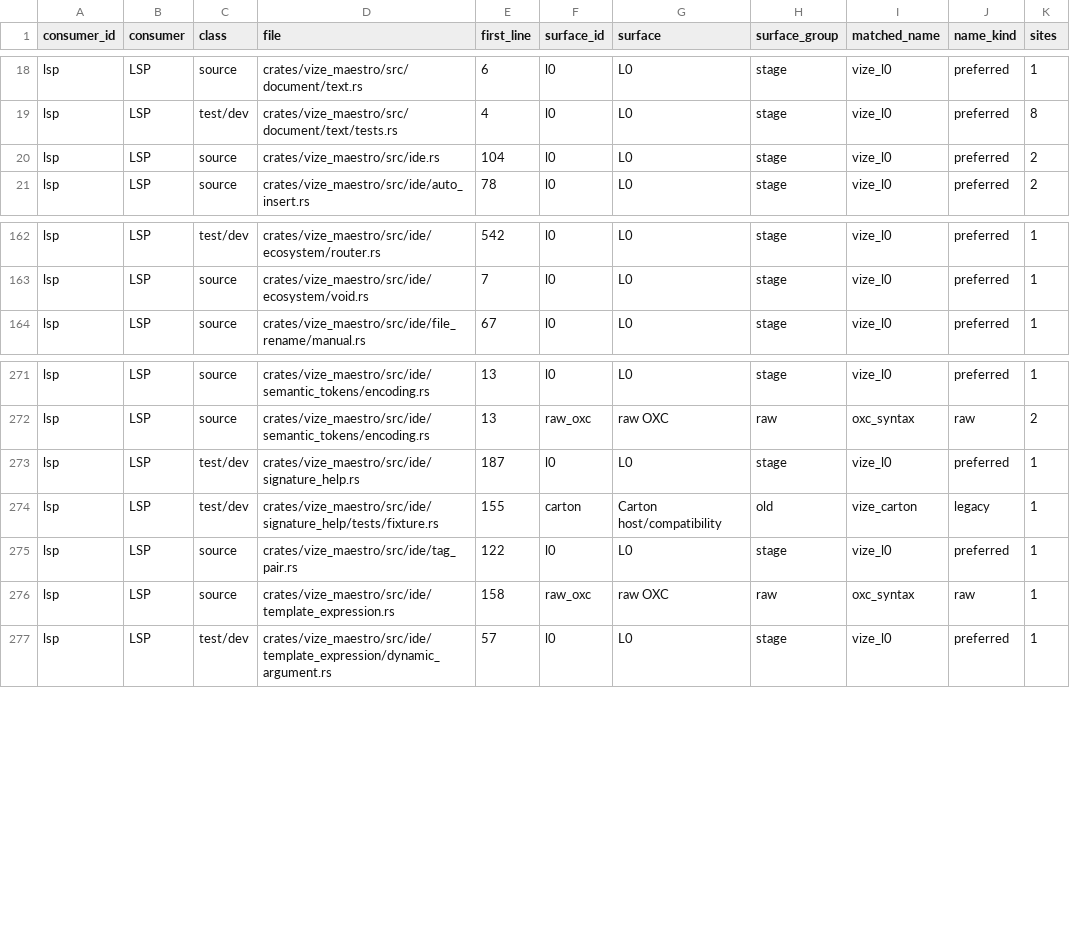
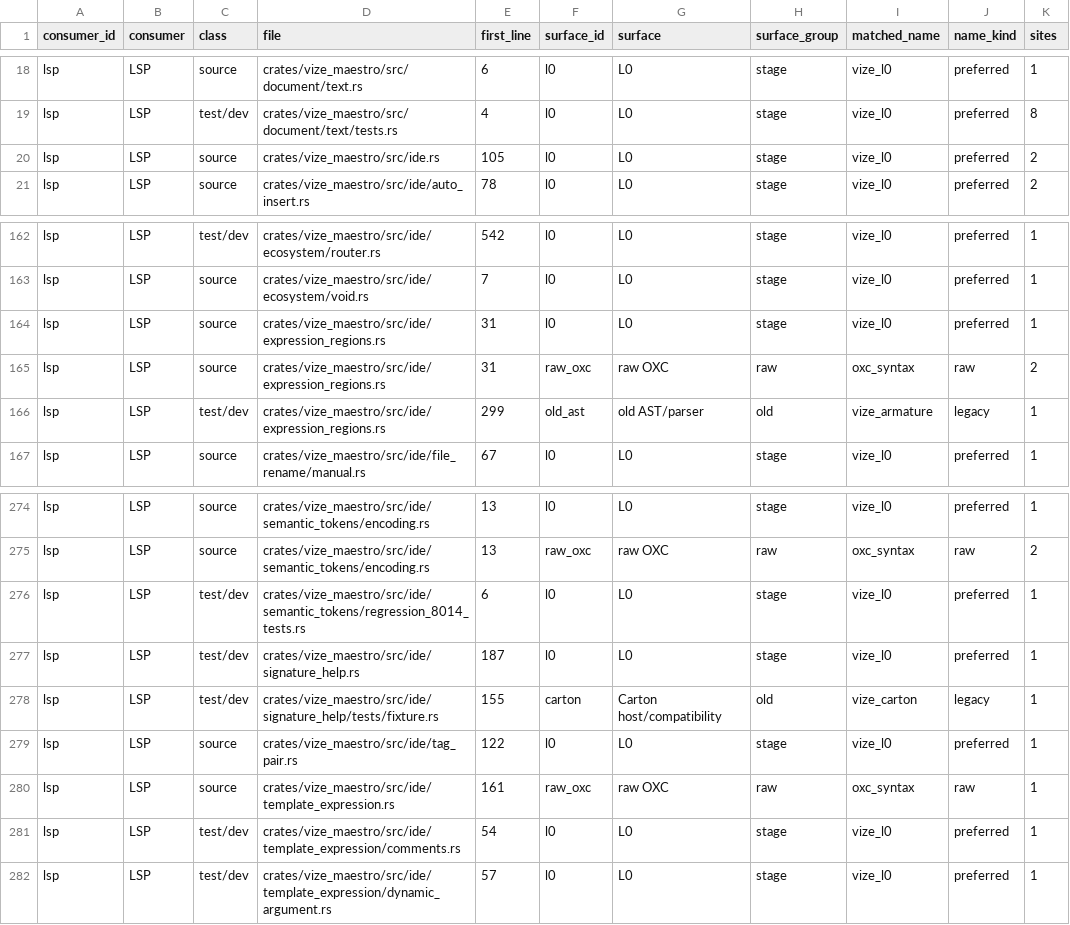
Before and after one commit to Hebilicious/vize, a TSV file: docs/davinci/plan/consumer-migration-surfaces/lsp/vize_maestro.tsv, drawn as a sheet; only a part is shown, gaps mark what is left out.

Commit message:
fix(lsp): preserve template comment and token ranges (#8034)
* fix(lsp): preserve template comment and token ranges

Retain original expression byte regions for comment navigation and single-line UTF-16 highlighting, including template substitutions and art tag names. Pin the complete reported inputs and public stdio token/navigation vectors.

Co-authored-by: ubugeeei <71201308+ubugeeei@users.noreply.github.com>

* fix(lsp): retain regex contexts and source-bound semantic controls

Distinguish spread/member operands and control parentheses from ordinary division, preserving whole comment and token vectors. Require exact-source stdio capture and valid full-range endpoints while retaining original reported bytes.

Co-authored-by: ubugeeei <71201308+ubugeeei@users.noreply.github.com>

* fix(lsp): preserve fallible selector lint contract

Use the equivalent Option question-mark return required by Rust1.98 Clippy, retaining the initial failed Actions receipt and all original semantic/navigation controls.

Co-authored-by: ubugeeei <71201308+ubugeeei@users.noreply.github.com>

* fix(lsp): retain inline template token source origins

Use original descriptor byte origins for first-line UTF-16 template columns while preserving subsequent lines and existing token bytes. Retain the authenticated failed inline control and add complete LF/CRLF/astral resident and stdio corpus vectors.

Co-authored-by: ubugeeei <71201308+ubugeeei@users.noreply.github.com>

* test(lsp): assert original art tag name ranges

Keep the original inputs and token counts while checking the corrected name-only starts and lengths. Record the prior affected assertion failures separately from pending successor execution.

Co-authored-by: ubugeeei <71201308+ubugeeei@users.noreply.github.com>

```diff
--- a/docs/davinci/plan/consumer-migration-surfaces/lsp/vize_maestro.tsv
+++ b/docs/davinci/plan/consumer-migration-surfaces/lsp/vize_maestro.tsv
@@ -19,3 +19,3 @@ lsp	LSP	source	crates/vize_maestro/src/document/text.rs	6	l0	L0	stage	vize_l0	pr
 lsp	LSP	test/dev	crates/vize_maestro/src/document/text/tests.rs	4	l0	L0	stage	vize_l0	preferred	8
-lsp	LSP	source	crates/vize_maestro/src/ide.rs	104	l0	L0	stage	vize_l0	preferred	2
+lsp	LSP	source	crates/vize_maestro/src/ide.rs	105	l0	L0	stage	vize_l0	preferred	2
 lsp	LSP	source	crates/vize_maestro/src/ide/auto_insert.rs	78	l0	L0	stage	vize_l0	preferred	2
@@ -163,2 +163,5 @@ lsp	LSP	test/dev	crates/vize_maestro/src/ide/ecosystem/router.rs	542	l0	L0	stage
 lsp	LSP	source	crates/vize_maestro/src/ide/ecosystem/void.rs	7	l0	L0	stage	vize_l0	preferred	1
+lsp	LSP	source	crates/vize_maestro/src/ide/expression_regions.rs	31	l0	L0	stage	vize_l0	preferred	1
+lsp	LSP	source	crates/vize_maestro/src/ide/expression_regions.rs	31	raw_oxc	raw OXC	raw	oxc_syntax	raw	2
+lsp	LSP	test/dev	crates/vize_maestro/src/ide/expression_regions.rs	299	old_ast	old AST/parser	old	vize_armature	legacy	1
 lsp	LSP	source	crates/vize_maestro/src/ide/file_rename/manual.rs	67	l0	L0	stage	vize_l0	preferred	1
@@ -272,2 +275,3 @@ lsp	LSP	source	crates/vize_maestro/src/ide/semantic_tokens/encoding.rs	13	l0	L0
 lsp	LSP	source	crates/vize_maestro/src/ide/semantic_tokens/encoding.rs	13	raw_oxc	raw OXC	raw	oxc_syntax	raw	2
+lsp	LSP	test/dev	crates/vize_maestro/src/ide/semantic_tokens/regression_8014_tests.rs	6	l0	L0	stage	vize_l0	preferred	1
 lsp	LSP	test/dev	crates/vize_maestro/src/ide/signature_help.rs	187	l0	L0	stage	vize_l0	preferred	1
@@ -275,3 +279,4 @@ lsp	LSP	test/dev	crates/vize_maestro/src/ide/signature_help/tests/fixture.rs	155
 lsp	LSP	source	crates/vize_maestro/src/ide/tag_pair.rs	122	l0	L0	stage	vize_l0	preferred	1
-lsp	LSP	source	crates/vize_maestro/src/ide/template_expression.rs	158	raw_oxc	raw OXC	raw	oxc_syntax	raw	1
+lsp	LSP	source	crates/vize_maestro/src/ide/template_expression.rs	161	raw_oxc	raw OXC	raw	oxc_syntax	raw	1
+lsp	LSP	test/dev	crates/vize_maestro/src/ide/template_expression/comments.rs	54	l0	L0	stage	vize_l0	preferred	1
 lsp	LSP	test/dev	crates/vize_maestro/src/ide/template_expression/dynamic_argument.rs	57	l0	L0	stage	vize_l0	preferred	1
```
Also changed, not shown: 28 other files.
